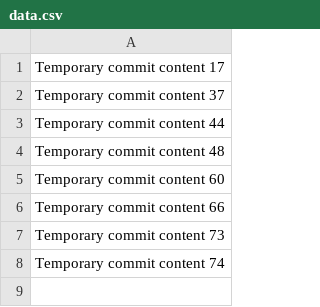
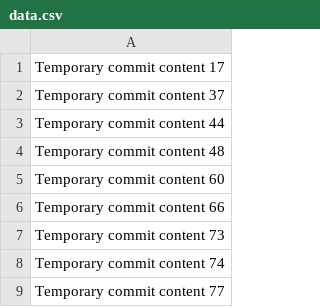
Before and after one commit to pramodrsa/cloud-365-i, a CSV file: data.csv, drawn as a sheet; the diff names each change by its address in the sheet, - before the commit and + after, or states it on an @@ line.

```diff
--- a/data.csv
+++ b/data.csv
+row 9: Temporary commit content 77
```
